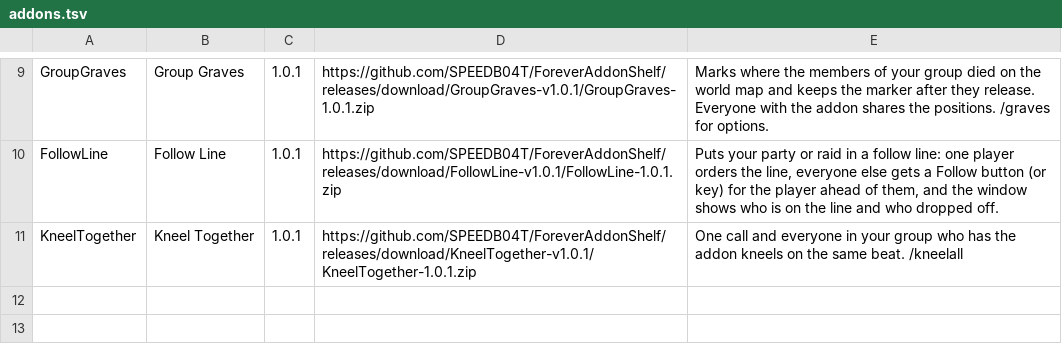
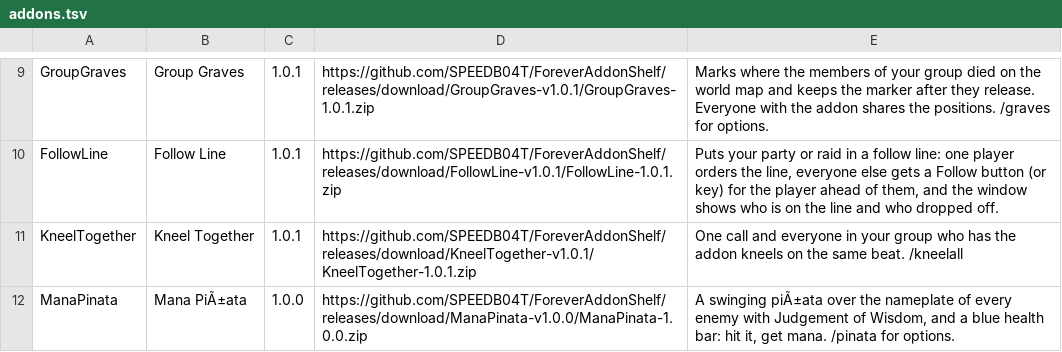
Before and after one commit to SPEEDB04T/ForeverAddonShelf, a TSV file: addons.tsv, drawn as a sheet; only a part is shown, gaps mark what is left out; the diff names each change by its address in the sheet, - before the commit and + after, or states it on an @@ line.

Commit message:
Release Mana PiÃ±ata 1.0.0

```diff
--- a/addons.tsv
+++ b/addons.tsv
+row 12: ManaPinata | Mana PiÃ±ata | 1.0.0 | https://github.com/SPEEDB04T/ForeverAddonShelf/releases/download/ManaPinata-v1.0.0/ManaPinata-1.0.0.zip | A swinging piÃ±ata over the nameplate of every enemy with Judgement of Wisdom, and a blue health bar: hit it, get mana. /pinata for options.
```
Also changed, not shown: 8 other files.
